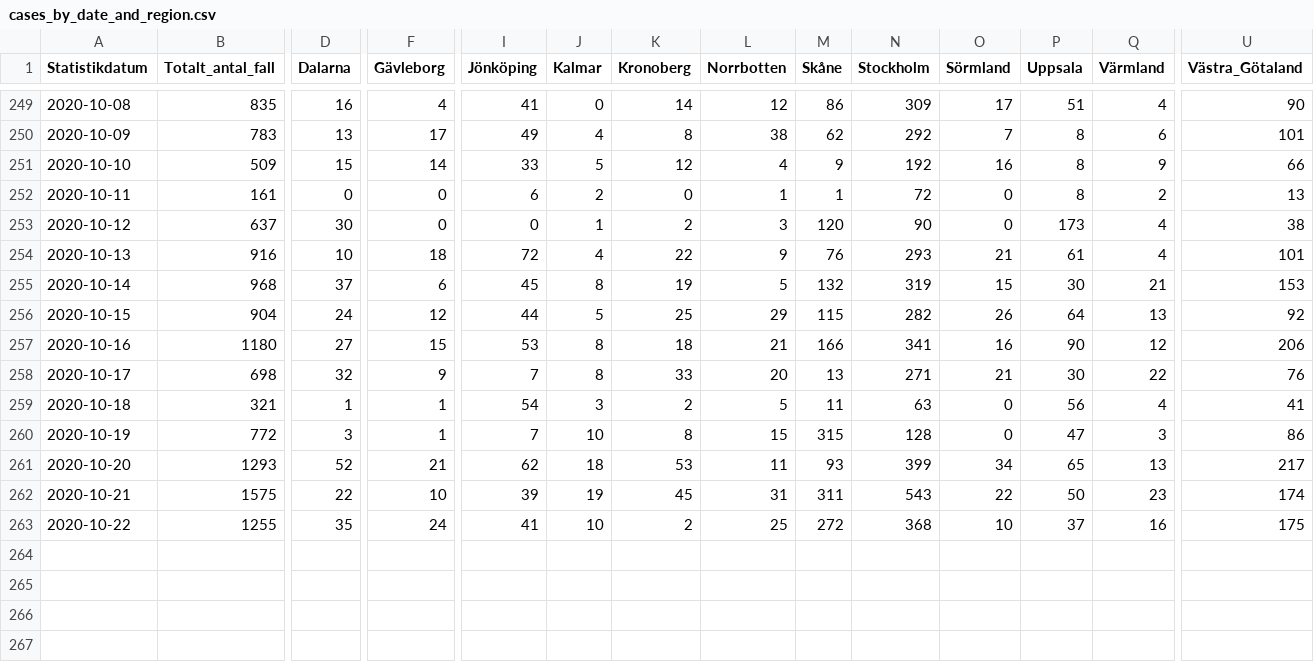
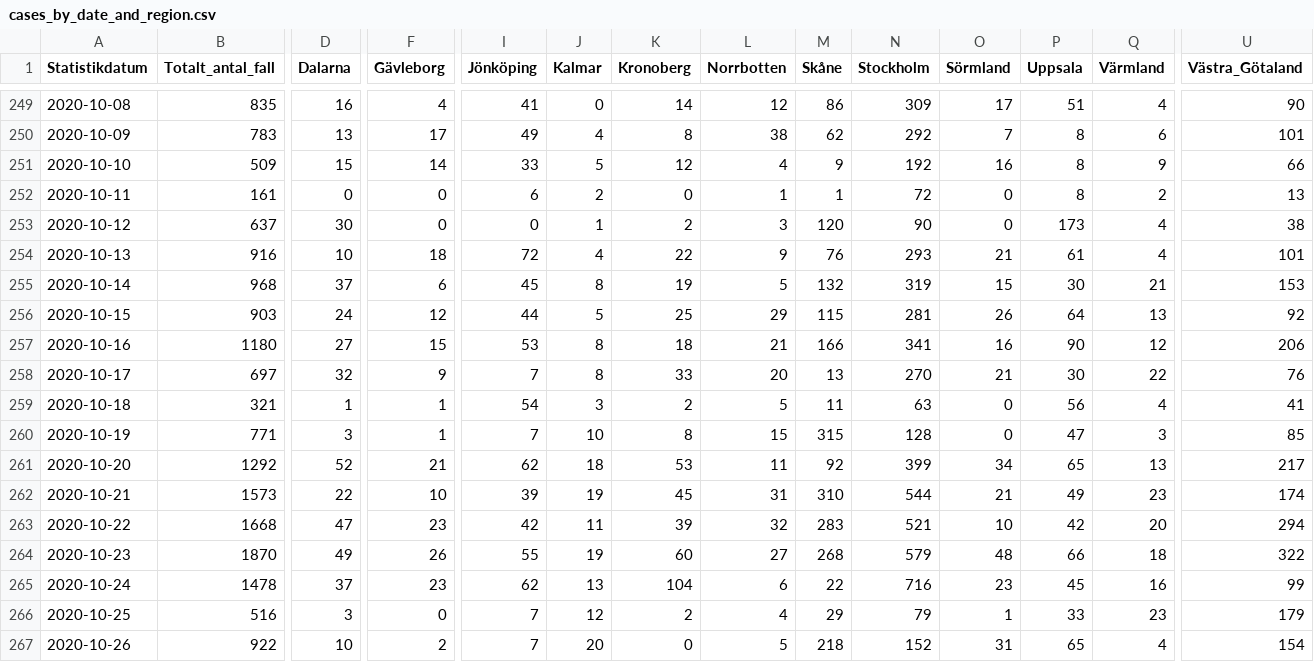
Before and after one commit to shortlisted/covid-19-sweden, a CSV file: cases_by_date_and_region.csv, drawn as a sheet; only a part is shown, gaps mark what is left out; rows hold the shown columns only; the diff covers the shown part only; the diff names each change by its address in the sheet, - before the commit and + after, or states it on an @@ line.

Commit message:
October 27, Swedish covid-19 data

```diff
--- a/cases_by_date_and_region.csv
+++ b/cases_by_date_and_region.csv
-B256 (Totalt_antal_fall): 904
+B256 (Totalt_antal_fall): 903
-N256 (Stockholm): 282
+N256 (Stockholm): 281
-B258 (Totalt_antal_fall): 698
+B258 (Totalt_antal_fall): 697
-N258 (Stockholm): 271
+N258 (Stockholm): 270
-B260 (Totalt_antal_fall): 772
+B260 (Totalt_antal_fall): 771
-U260 (Västra_Götaland): 86
+U260 (Västra_Götaland): 85
-B261 (Totalt_antal_fall): 1293
+B261 (Totalt_antal_fall): 1292
-M261 (Skåne): 93
+M261 (Skåne): 92
-B262 (Totalt_antal_fall): 1575
+B262 (Totalt_antal_fall): 1573
-M262 (Skåne): 311
+M262 (Skåne): 310
-N262 (Stockholm): 543
+N262 (Stockholm): 544
-O262 (Sörmland): 22
+O262 (Sörmland): 21
-P262 (Uppsala): 50
+P262 (Uppsala): 49
-B263 (Totalt_antal_fall): 1255
+B263 (Totalt_antal_fall): 1668
-D263 (Dalarna): 35
+D263 (Dalarna): 47
-F263 (Gävleborg): 24
+F263 (Gävleborg): 23
-I263 (Jönköping): 41
+I263 (Jönköping): 42
-J263 (Kalmar): 10
+J263 (Kalmar): 11
-K263 (Kronoberg): 2
+K263 (Kronoberg): 39
-L263 (Norrbotten): 25
+L263 (Norrbotten): 32
-M263 (Skåne): 272
+M263 (Skåne): 283
-N263 (Stockholm): 368
+N263 (Stockholm): 521
-P263 (Uppsala): 37
+P263 (Uppsala): 42
-Q263 (Värmland): 16
+Q263 (Värmland): 20
-U263 (Västra_Götaland): 175
+U263 (Västra_Götaland): 294
+row 264: 2020-10-23 | 1870 | 49 | 26 | 55 | 19 | 60 | 27 | 268 | 579 | 48 | 66 | 18 | 322
+row 265: 2020-10-24 | 1478 | 37 | 23 | 62 | 13 | 104 | 6 | 22 | 716 | 23 | 45 | 16 | 99
+row 266: 2020-10-25 | 516 | 3 | 0 | 7 | 12 | 2 | 4 | 29 | 79 | 1 | 33 | 23 | 179
+row 267: 2020-10-26 | 922 | 10 | 2 | 7 | 20 | 0 | 5 | 218 | 152 | 31 | 65 | 4 | 154
```
Also changed, not shown: 7 edited cells elsewhere in this file, ICU_by_date.csv, deaths_by_date.csv, 3 other files.
